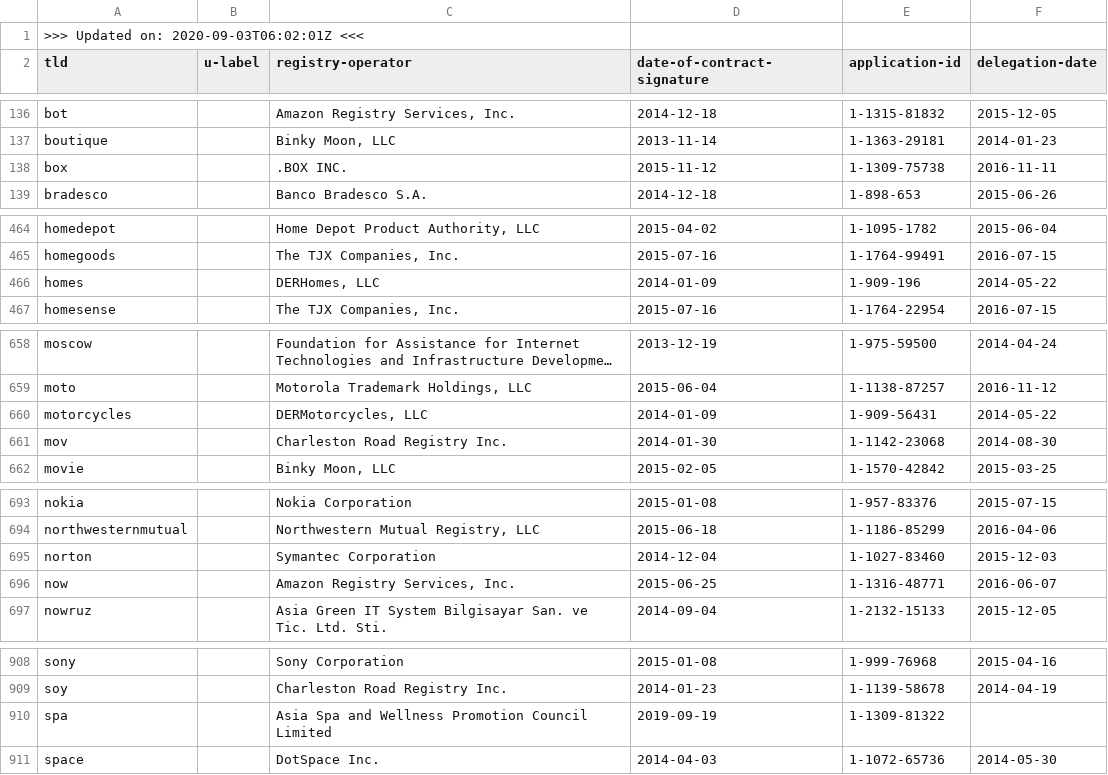
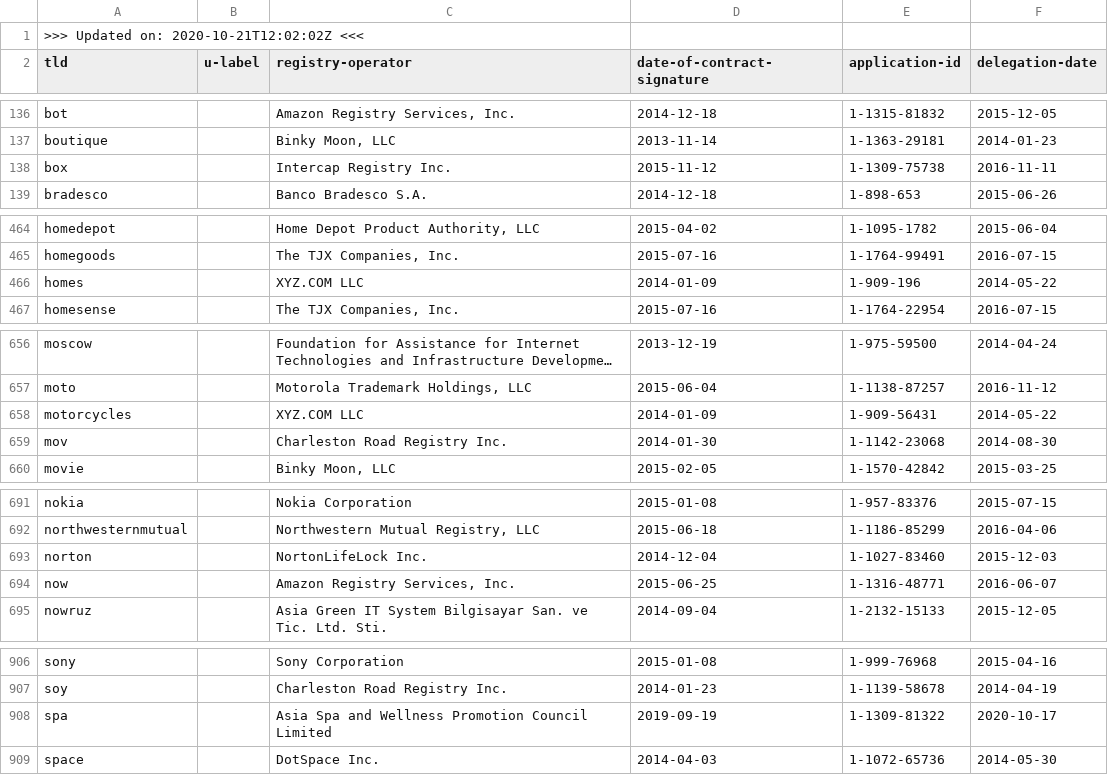
Before and after one commit to certlint/certlint, a CSV file: data/newgtlds.csv, drawn as a sheet; only a part is shown, gaps mark what is left out; long unchanged cells end in …; addresses are those after the commit; the diff covers the shown part only; the diff names each change by its address in the sheet, - before the commit and + after, or states it on an @@ line.

```diff
--- a/data/newgtlds.csv
+++ b/data/newgtlds.csv
-A1 (tld): >>> Updated on: 2020-09-03T06:02:01Z <<<
+A1 (tld): >>> Updated on: 2020-10-21T12:02:02Z <<<
-C138 (registry-operator): .BOX INC.
+C138 (registry-operator): Intercap Registry Inc.
-C466 (registry-operator): DERHomes, LLC
+C466 (registry-operator): XYZ.COM LLC
-C658 (registry-operator): DERMotorcycles, LLC
+C658 (registry-operator): XYZ.COM LLC
-C693 (registry-operator): Symantec Corporation
+C693 (registry-operator): NortonLifeLock Inc.
-F908 (delegation-date): (empty)
+F908 (delegation-date): 2020-10-17
```
Also changed, not shown: 3 removed rows and 4 edited cells elsewhere in this file, data/special-use-domain.csv, 2 other files.
